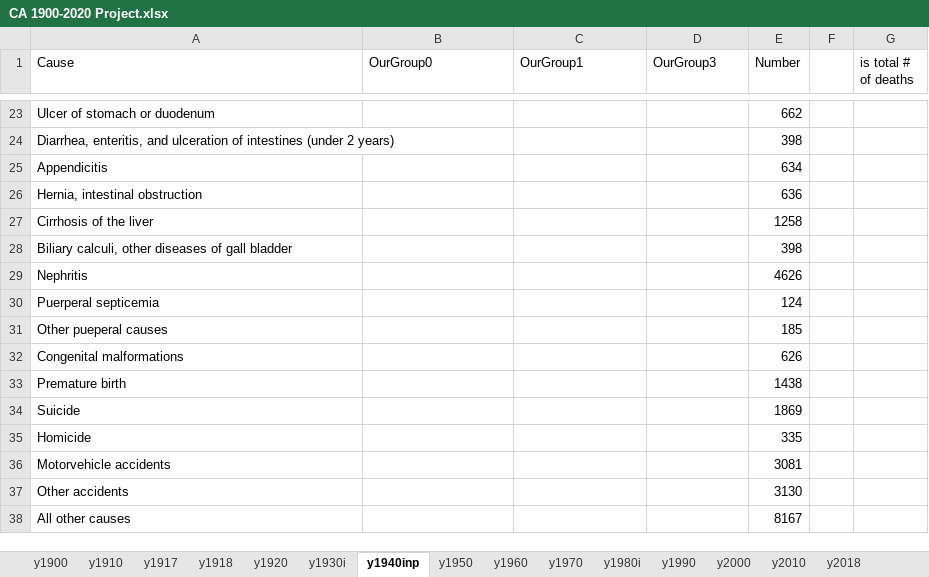
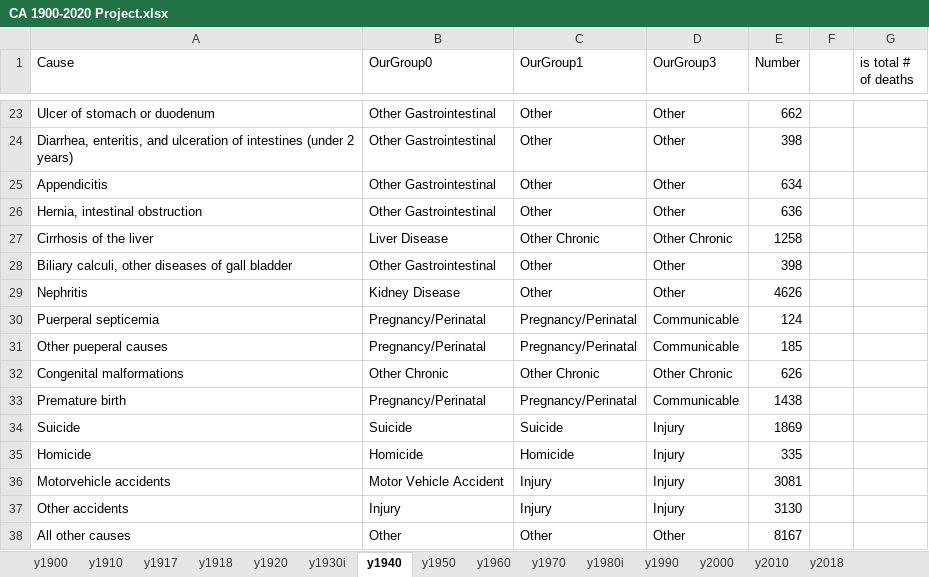
Before and after one commit to mcSamuelDataSci/120_years_of_death, an Excel workbook: CA 1900-2020 Project.xlsx, sheet y1940, drawn as a sheet; only a part is shown, gaps mark what is left out; values as stored, in another font and other column widths than the file's, no borders; the diff covers the shown part only; the diff names each change by its address in the sheet, - before the commit and + after, or states it on an @@ line.

```diff
--- a/CA 1900-2020 Project.xlsx (sheet y1940)
+++ b/CA 1900-2020 Project.xlsx (sheet y1940)
-sheet tab: y1940inp
+sheet tab: y1940
-B23:B26 (OurGroup0): (empty)
+B23:B26 (OurGroup0): Other Gastrointestinal
-C23:C26 (OurGroup1): (empty)
+C23:C26 (OurGroup1): Other
-D23:D26 (OurGroup3): (empty)
+D23:D26 (OurGroup3): Other
-B27 (OurGroup0): (empty)
+B27 (OurGroup0): Liver Disease
-C27 (OurGroup1): (empty)
+C27 (OurGroup1): Other Chronic
-D27 (OurGroup3): (empty)
+D27 (OurGroup3): Other Chronic
-B28 (OurGroup0): (empty)
+B28 (OurGroup0): Other Gastrointestinal
-C28:C29 (OurGroup1): (empty)
+C28:C29 (OurGroup1): Other
-D28:D29 (OurGroup3): (empty)
+D28:D29 (OurGroup3): Other
-B29 (OurGroup0): (empty)
+B29 (OurGroup0): Kidney Disease
-B30:B31 (OurGroup0): (empty)
+B30:B31 (OurGroup0): Pregnancy/Perinatal
-C30:C31 (OurGroup1): (empty)
+C30:C31 (OurGroup1): Pregnancy/Perinatal
-D30:D31 (OurGroup3): (empty)
+D30:D31 (OurGroup3): Communicable
-B32 (OurGroup0): (empty)
+B32 (OurGroup0): Other Chronic
-C32 (OurGroup1): (empty)
+C32 (OurGroup1): Other Chronic
-D32 (OurGroup3): (empty)
+D32 (OurGroup3): Other Chronic
-B33 (OurGroup0): (empty)
+B33 (OurGroup0): Pregnancy/Perinatal
-C33 (OurGroup1): (empty)
+C33 (OurGroup1): Pregnancy/Perinatal
-D33 (OurGroup3): (empty)
+D33 (OurGroup3): Communicable
-B34 (OurGroup0): (empty)
+B34 (OurGroup0): Suicide
-C34 (OurGroup1): (empty)
+C34 (OurGroup1): Suicide
-D34:D37 (OurGroup3): (empty)
+D34:D37 (OurGroup3): Injury
-B35 (OurGroup0): (empty)
+B35 (OurGroup0): Homicide
-C35 (OurGroup1): (empty)
+C35 (OurGroup1): Homicide
-B36 (OurGroup0): (empty)
+B36 (OurGroup0): Motor Vehicle Accident
-C36:C37 (OurGroup1): (empty)
+C36:C37 (OurGroup1): Injury
-B37 (OurGroup0): (empty)
+B37 (OurGroup0): Injury
-B38 (OurGroup0): (empty)
+B38 (OurGroup0): Other
-C38 (OurGroup1): (empty)
+C38 (OurGroup1): Other
-D38 (OurGroup3): (empty)
+D38 (OurGroup3): Other
```
Also changed, not shown: 1 added row, 1 removed row and 60 edited cells elsewhere in this sheet, 1 other file.
